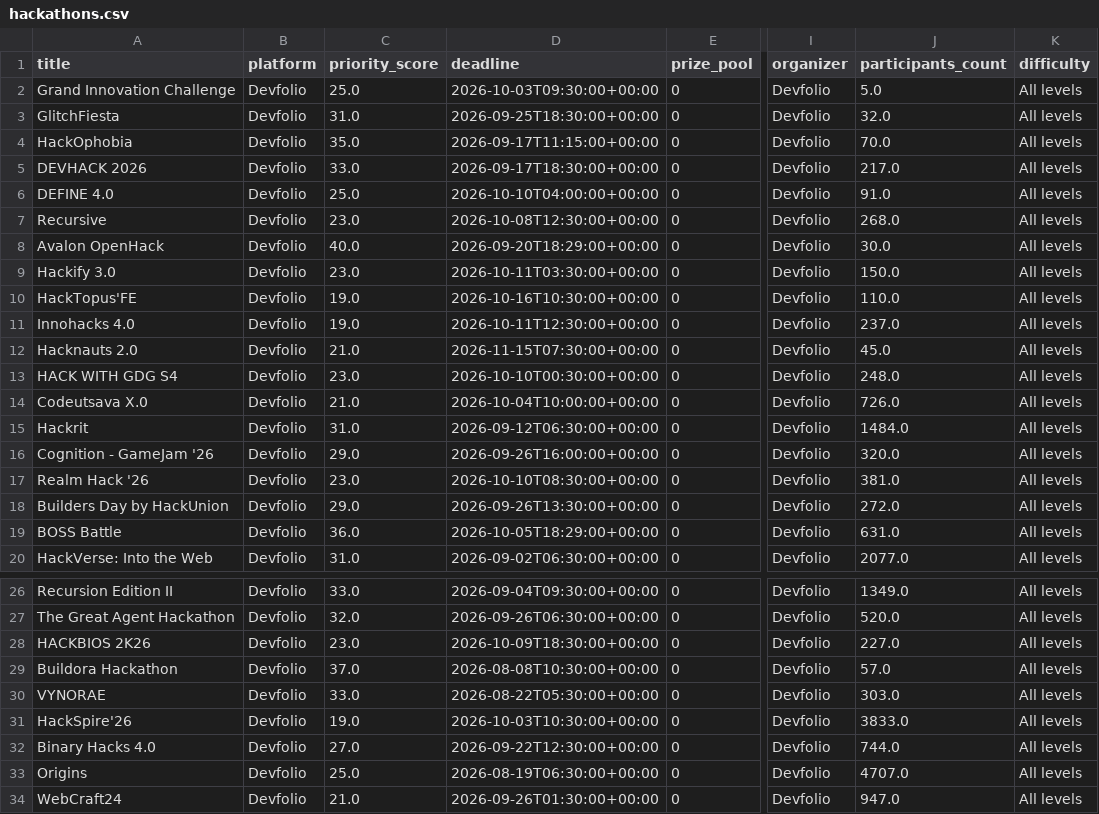
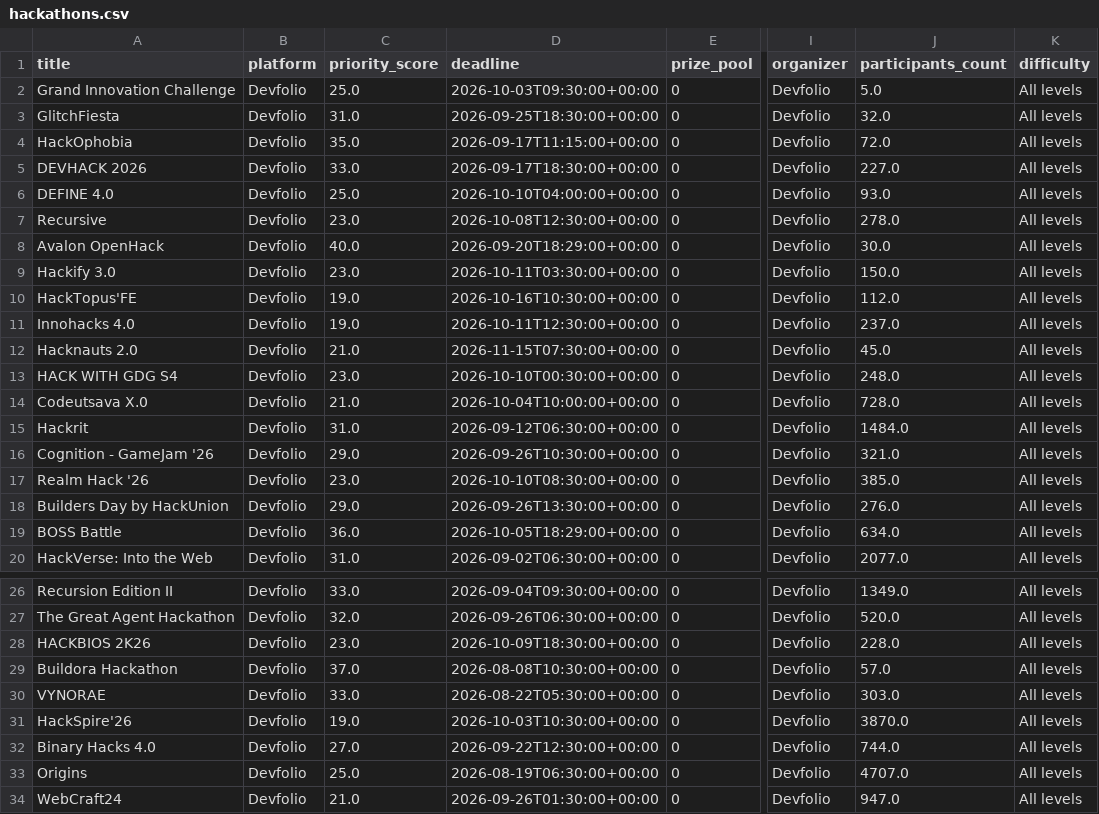
Before and after one commit to Diishhaa/TaskPing, a CSV file: data/hackathons.csv, drawn as a sheet; only a part is shown, gaps mark what is left out; the diff covers the shown part only; the diff names each change by its address in the sheet, - before the commit and + after, or states it on an @@ line.

```diff
--- a/data/hackathons.csv
+++ b/data/hackathons.csv
-J4 (participants_count): 70.0
+J4 (participants_count): 72.0
-J5 (participants_count): 217.0
+J5 (participants_count): 227.0
-J6 (participants_count): 91.0
+J6 (participants_count): 93.0
-J7 (participants_count): 268.0
+J7 (participants_count): 278.0
-J10 (participants_count): 110.0
+J10 (participants_count): 112.0
-J14 (participants_count): 726.0
+J14 (participants_count): 728.0
-D16 (deadline): 2026-09-26T16:00:00+00:00
+D16 (deadline): 2026-09-26T10:30:00+00:00
-J16 (participants_count): 320.0
+J16 (participants_count): 321.0
-J17 (participants_count): 381.0
+J17 (participants_count): 385.0
-J18 (participants_count): 272.0
+J18 (participants_count): 276.0
-J19 (participants_count): 631.0
+J19 (participants_count): 634.0
-J28 (participants_count): 227.0
+J28 (participants_count): 228.0
-J31 (participants_count): 3833.0
+J31 (participants_count): 3870.0
```
Also changed, not shown: 4 edited cells elsewhere in this file, 1 other file.
